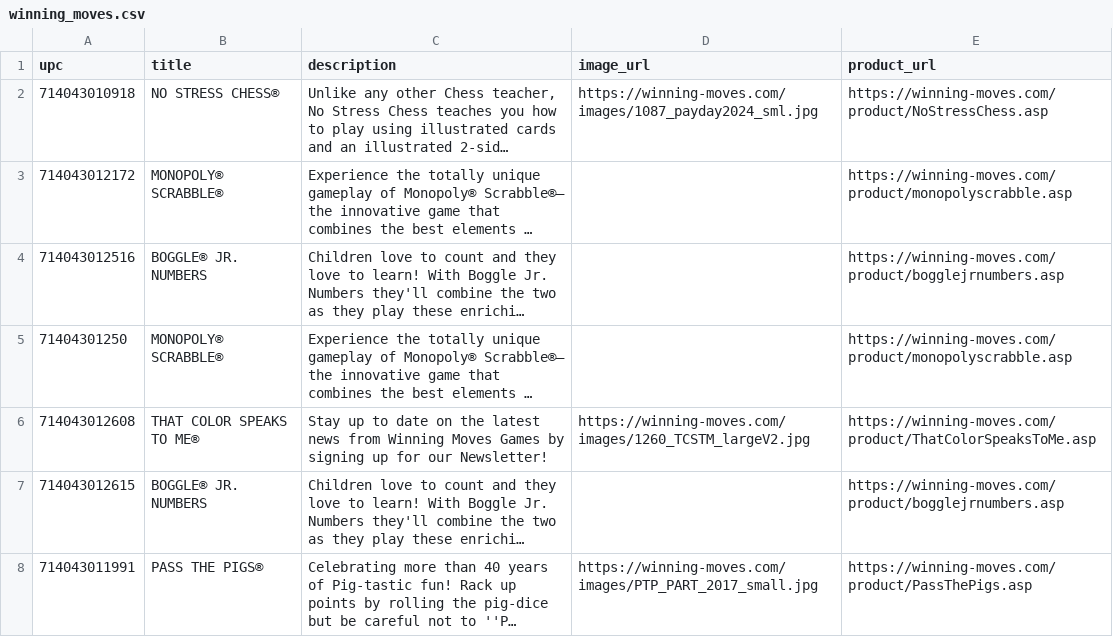
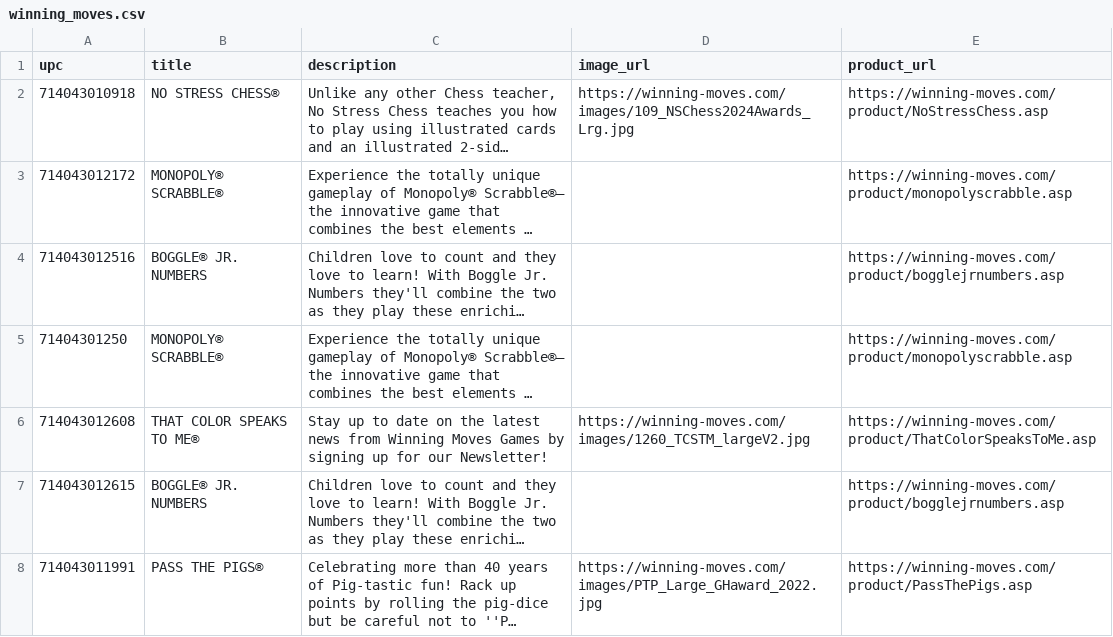
Before and after one commit to shloimy-dev/sites-scraper, a CSV file: data/extracted/winning_moves.csv, drawn as a sheet; long unchanged cells end in …; the diff names each change by its address in the sheet, - before the commit and + after, or states it on an @@ line.

```diff
--- a/data/extracted/winning_moves.csv
+++ b/data/extracted/winning_moves.csv
-D2 (image_url): https://winning-moves.com/images/1087_payday2024_sml.jpg
+D2 (image_url): https://winning-moves.com/images/109_NSChess2024Awards_Lrg.jpg
-D8 (image_url): https://winning-moves.com/images/PTP_PART_2017_small.jpg
+D8 (image_url): https://winning-moves.com/images/PTP_Large_GHaward_2022.jpg
```
Also changed, not shown: data/extracted/cazenove.csv, data/extracted/steiff.csv, 31 other files.
